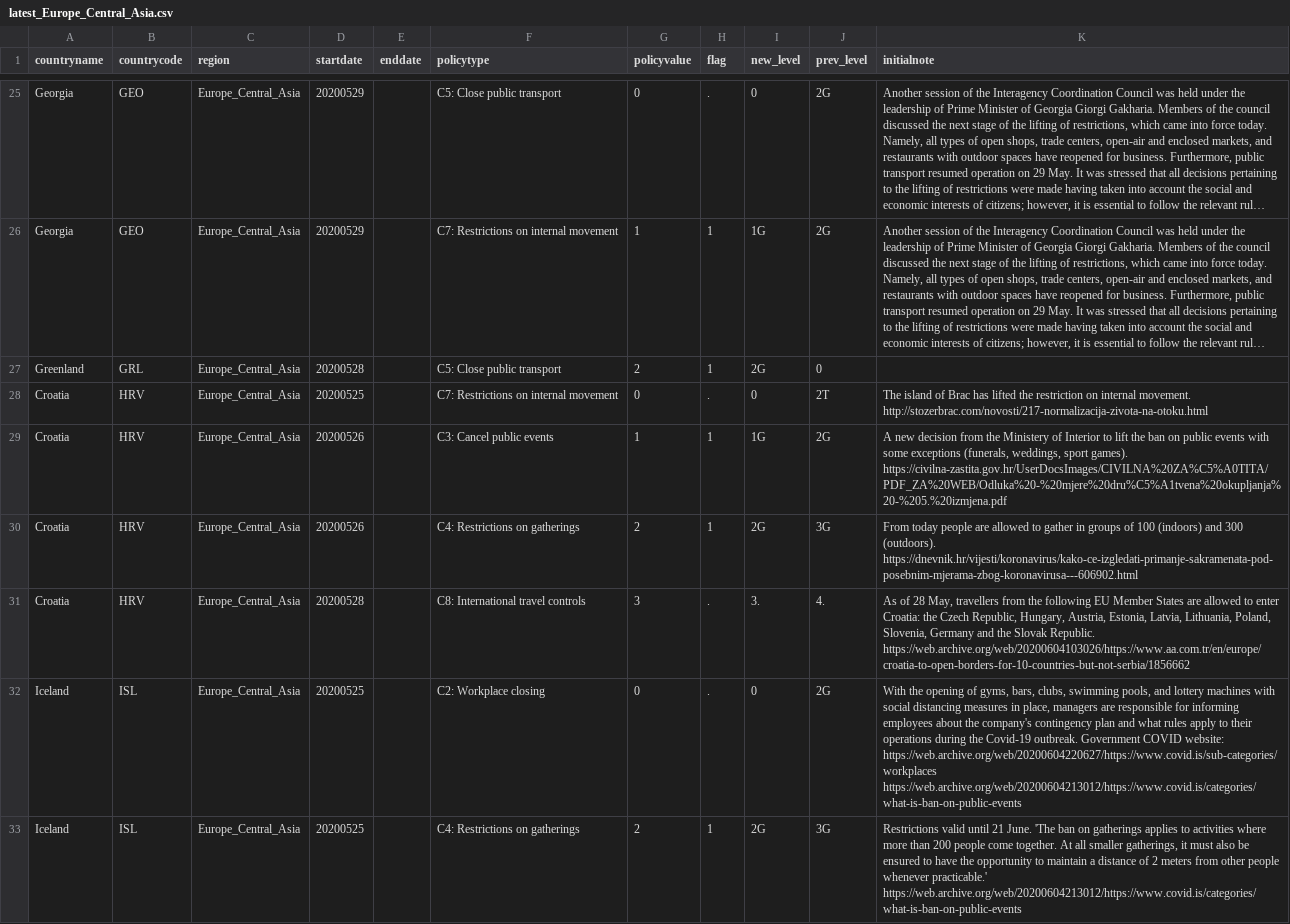
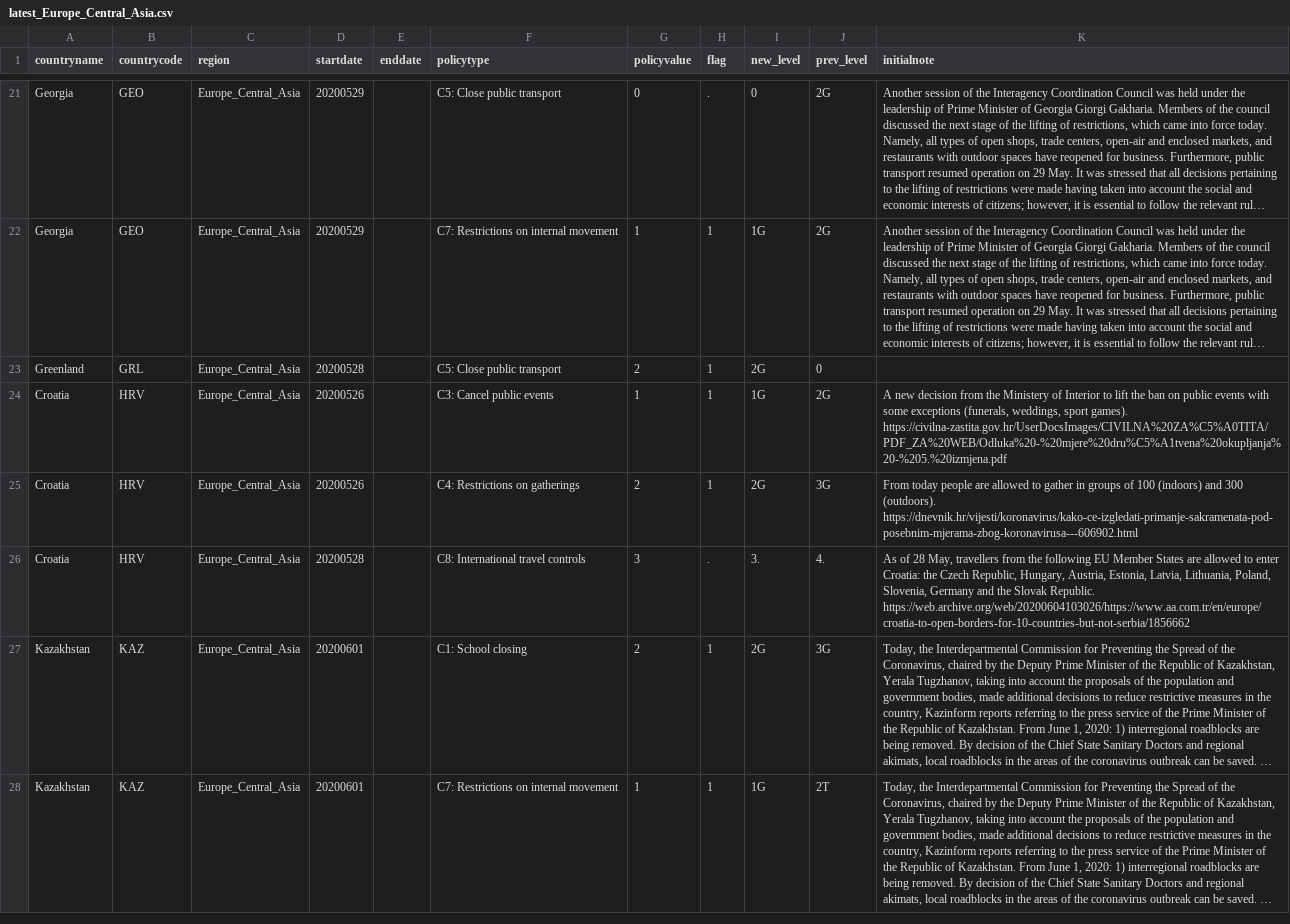
Before and after one commit to OxCGRT/covid-policy-scratchpad, a CSV file: regional_changes/latest_Europe_Central_Asia.csv, drawn as a sheet; only a part is shown, gaps mark what is left out; the shorter side is filled out with more unchanged rows; long unchanged cells end in …; removed rows and columns are numbered as before the commit, all else as after; the diff covers the shown part only; the diff names each change by its address in the sheet, - before the commit and + after, or states it on an @@ line.

```diff
--- a/regional_changes/latest_Europe_Central_Asia.csv
+++ b/regional_changes/latest_Europe_Central_Asia.csv
-row 28: Croatia | HRV | Europe_Central_Asia | 20200525 |  | C7: Restrictions on internal movement | 0 | . | 0 | 2T | The island of Brac has lifted the restriction on internal movement. http://stozerbrac.com/novosti/217-normalizacija-zivota-na-otoku.html
-row 32: Iceland | ISL | Europe_Central_Asia | 20200525 |  | C2: Workplace closing | 0 | . | 0 | 2G | With the opening of gyms, bars, clubs, swimming pools, and lottery machines with social distancing measures in place, managers are responsible for informing employees about the company's contingency plan and what rules apply to their operations during the Covid-19 outbreak. Government COVID website: https://web.archive.org/web/20200604220627/https://www.covid.is/sub-categories/workplaces https://web.archive.org/web/20200604213012/https://www.covid.is/categories/what-is-ban-on-public-events
-row 33: Iceland | ISL | Europe_Central_Asia | 20200525 |  | C4: Restrictions on gatherings | 2 | 1 | 2G | 3G | Restrictions valid until 21 June. 'The ban on gatherings applies to activities where more than 200 people come together. At all smaller gatherings, it must also be ensured to have the opportunity to maintain a distance of 2 meters from other people whenever practicable.' https://web.archive.org/web/20200604213012/https://www.covid.is/categories/what-is-ban-on-public-events
```
Also changed, not shown: 1 added row, 8 removed rows and 7 edited cells elsewhere in this file, regional_changes/latest_East_Asia_Pacific.csv, regional_changes/latest_Latin_America_Caribbean.csv, 4 other files.
